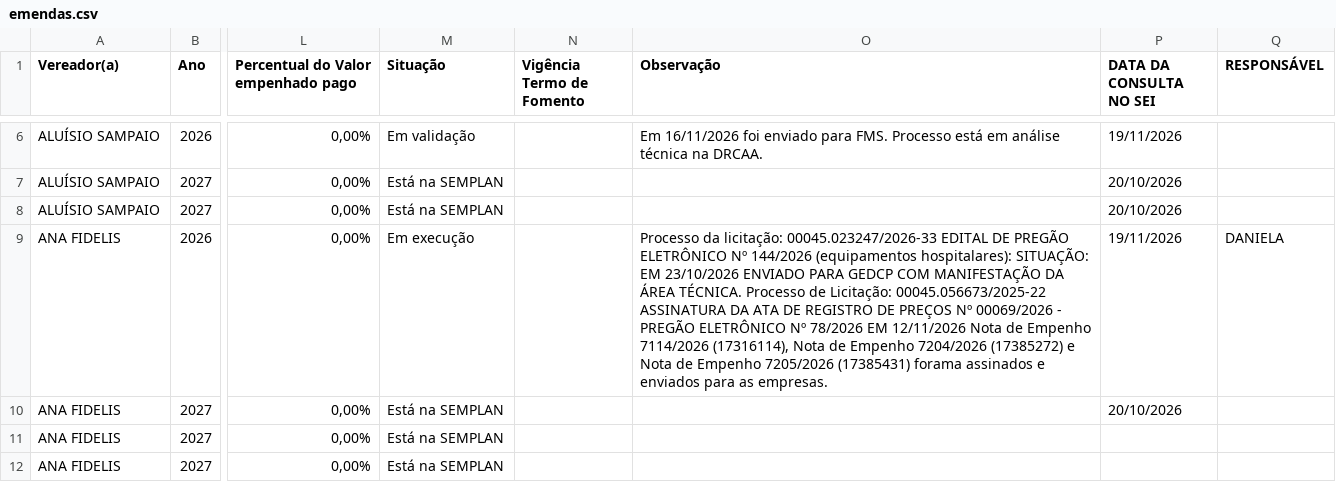
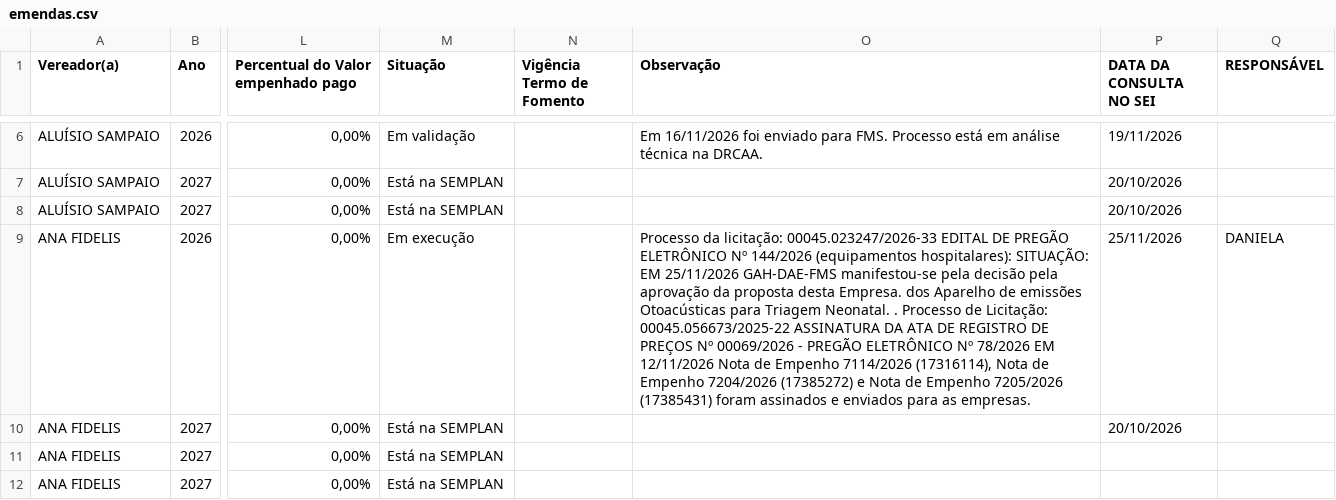
Before and after one commit to danylogalisa-pro/dashboard-emendas, a CSV file: data/emendas.csv, drawn as a sheet; only a part is shown, gaps mark what is left out; the diff names each change by its address in the sheet, - before the commit and + after, or states it on an @@ line.

```diff
--- a/data/emendas.csv
+++ b/data/emendas.csv
-O9 (Observação): …SITUAÇÃO: EM 23/10/2026 ENVIADO PARA GEDCP COM MANIFESTAÇÃO DA ÁREA TÉCNICA. Processo de Licitação: 00045.056673/2025-22 ASSINATURA DA ATA DE REGISTRO DE PREÇOS Nº 00069/2026 - PREGÃO ELETRÔNICO Nº 78/2026 EM 12/11/2026 Nota de Empenho 7114/2026 (17316114), Nota de Empenho 7204/2026 (17385272) e Nota de Empenho 7205/2026 (17385431) forama assinados e…
+O9 (Observação): …SITUAÇÃO: EM 25/11/2026 GAH-DAE-FMS manifestou-se pela decisão pela aprovação da proposta desta Empresa. dos Aparelho de emissões Otoacústicas para Triagem Neonatal. . Processo de Licitação: 00045.056673/2025-22 ASSINATURA DA ATA DE REGISTRO DE PREÇOS Nº 00069/2026 - PREGÃO ELETRÔNICO Nº 78/2026 EM 12/11/2026 Nota de Empenho 7114/2026 (17316114), Nota de Empenho 7204/2026 (17385272) e Nota de Empenho 7205/2026 (17385431) foram assinados e…
-P9 (DATA DA CONSULTA NO SEI): 19/11/2026
+P9 (DATA DA CONSULTA NO SEI): 25/11/2026
```
Also changed, not shown: 2 other files.
